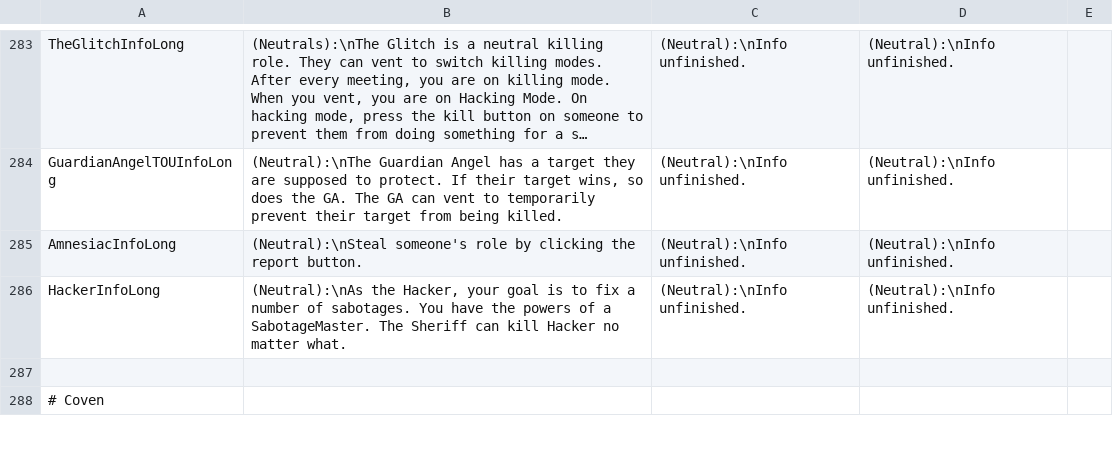
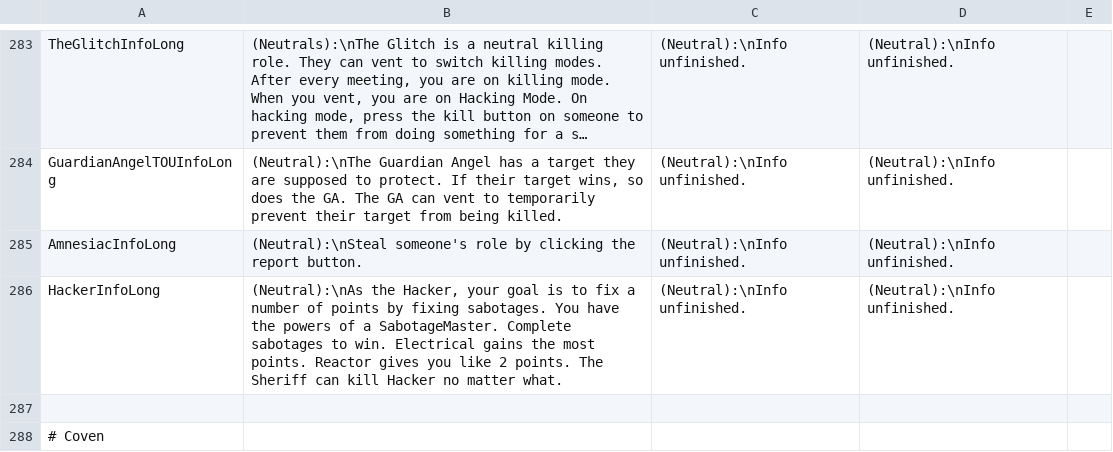
Before and after one commit to discus-sions/TownOfHost-TheOtherRoles, a CSV file: Resources/string.csv, drawn as a sheet; only a part is shown, gaps mark what is left out; long unchanged cells end in ….

Commit message:
Hacker Point System

```diff
--- a/Resources/string.csv
+++ b/Resources/string.csv
@@ -285,3 +285,3 @@ GuardianAngelTOUInfoLong,"(Neutral):\nThe Guardian Angel has a target they are s
 AmnesiacInfoLong,"(Neutral):\nSteal someone's role by clicking the report button.","(Neutral):\nInfo unfinished.","(Neutral):\nInfo unfinished."
-HackerInfoLong,"(Neutral):\nAs the Hacker, your goal is to fix a number of sabotages. You have the powers of a SabotageMaster. The Sheriff can kill Hacker no matter what.","(Neutral):\nInfo unfinished.","(Neutral):\nInfo unfinished."
+HackerInfoLong,"(Neutral):\nAs the Hacker, your goal is to fix a number of points by fixing sabotages. You have the powers of a SabotageMaster. Complete sabotages to win. Electrical gains the most points. Reactor gives you like 2 points. The Sheriff can kill Hacker no matter what.","(Neutral):\nInfo unfinished.","(Neutral):\nInfo unfinished."
 
```
Also changed, not shown: 3 other files.
